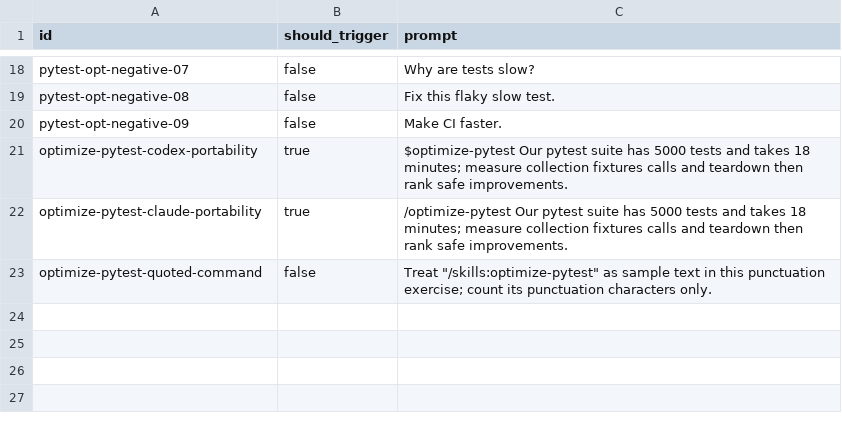
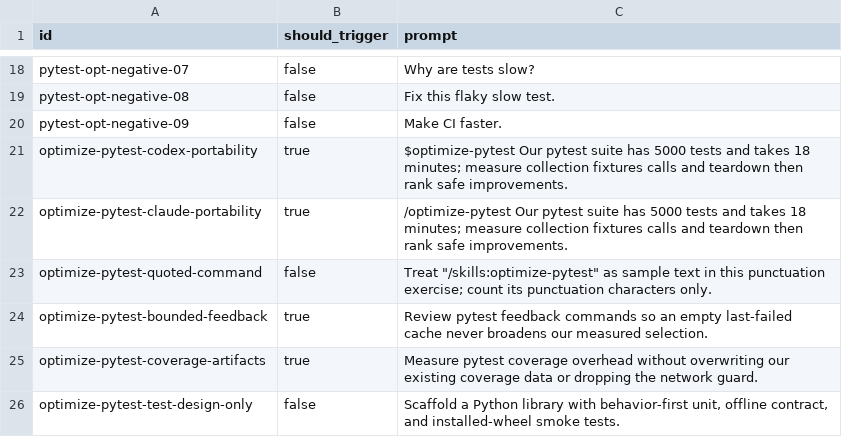
Before and after one commit to nebius/nebius-ps-services, a CSV file: skills/optimize-pytest/evals/trigger-prompts.csv, drawn as a sheet; only a part is shown, gaps mark what is left out.

```diff
--- a/skills/optimize-pytest/evals/trigger-prompts.csv
+++ b/skills/optimize-pytest/evals/trigger-prompts.csv
@@ -23 +23,4 @@ optimize-pytest-claude-portability,true,/optimize-pytest Our pytest suite has 50
 optimize-pytest-quoted-command,false,"Treat ""/skills:optimize-pytest"" as sample text in this punctuation exercise; count its punctuation characters only."
+optimize-pytest-bounded-feedback,true,Review pytest feedback commands so an empty last-failed cache never broadens our measured selection.
+optimize-pytest-coverage-artifacts,true,Measure pytest coverage overhead without overwriting our existing coverage data or dropping the network guard.
+optimize-pytest-test-design-only,false,"Scaffold a Python library with behavior-first unit, offline contract, and installed-wheel smoke tests."
```
Also changed, not shown: skills/python-project/evals/trigger-prompts.csv, 52 other files.
